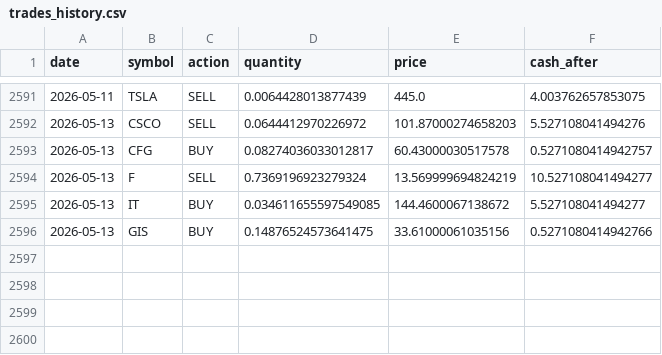
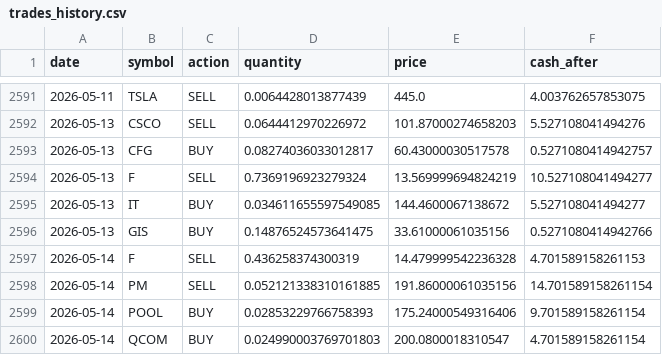
Before and after one commit to TechGroei/Test_Stock_Trading_Strategy, a CSV file: data/trades_history.csv, drawn as a sheet; only a part is shown, gaps mark what is left out.

Commit message:
Update portfolio, trades & performance [skip ci]

```diff
--- a/data/trades_history.csv
+++ b/data/trades_history.csv
@@ -2596 +2596,5 @@ date,symbol,action,quantity,price,cash_after
 2026-05-13,GIS,BUY,0.14876524573641475,33.61000061035156,0.5271080414942766
+2026-05-14,F,SELL,0.436258374300319,14.479999542236328,4.701589158261153
+2026-05-14,PM,SELL,0.052121338310161885,191.86000061035156,14.701589158261154
+2026-05-14,POOL,BUY,0.02853229766758393,175.24000549316406,9.701589158261154
+2026-05-14,QCOM,BUY,0.024990003769701803,200.0800018310547,4.701589158261154
```
Also changed, not shown: data/portfolio.csv, 1 other file.
